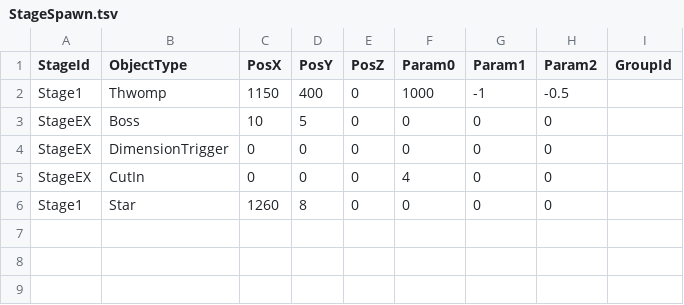
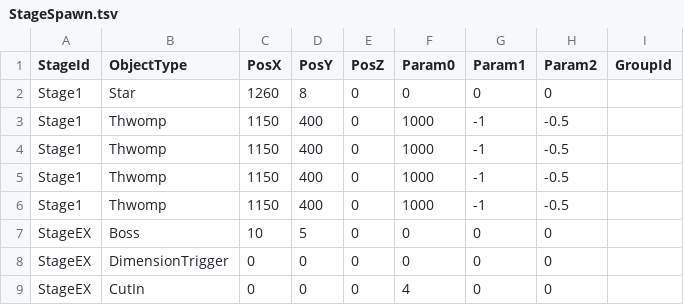
Before and after one commit to YamaguchiHayato/Dimensional-Flip, a TSV file: GameTemplate/Game/Assets/Parameter/StageSpawn.tsv, drawn as a sheet; the diff names each change by its address in the sheet, - before the commit and + after, or states it on an @@ line.

```diff
--- a/GameTemplate/Game/Assets/Parameter/StageSpawn.tsv
+++ b/GameTemplate/Game/Assets/Parameter/StageSpawn.tsv
@@ row 6 moved to row 2: Stage1 @@
+row 3: Stage1 | Thwomp | 1150 | 400 | 0 | 1000 | -1 | -0.5
+row 4: Stage1 | Thwomp | 1150 | 400 | 0 | 1000 | -1 | -0.5
+row 5: Stage1 | Thwomp | 1150 | 400 | 0 | 1000 | -1 | -0.5
```
Also changed, not shown: 20 other files.
